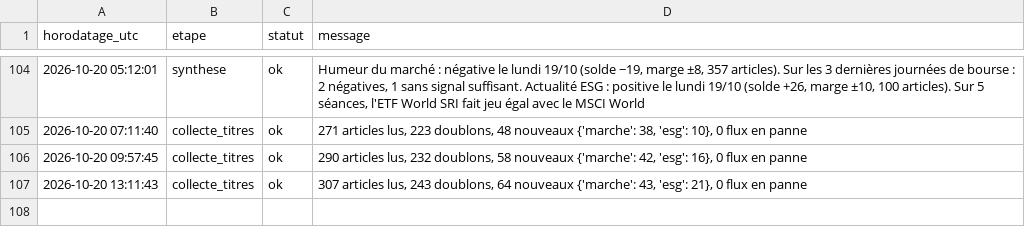
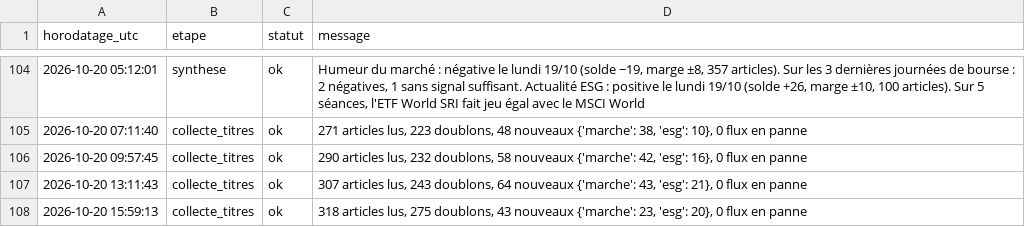
Before and after one commit to Gaaabbb444/contrepoint, a CSV file: data/journal_execution.csv, drawn as a sheet; only a part is shown, gaps mark what is left out.

```diff
--- a/data/journal_execution.csv
+++ b/data/journal_execution.csv
@@ -107 +107,2 @@
 2026-10-20 13:11:43,collecte_titres,ok,"307 articles lus, 243 doublons, 64 nouveaux {'marche': 43, 'esg': 21}, 0 flux en panne"
+2026-10-20 15:59:13,collecte_titres,ok,"318 articles lus, 275 doublons, 43 nouveaux {'marche': 23, 'esg': 20}, 0 flux en panne"
```
Also changed, not shown: 1 other file.
